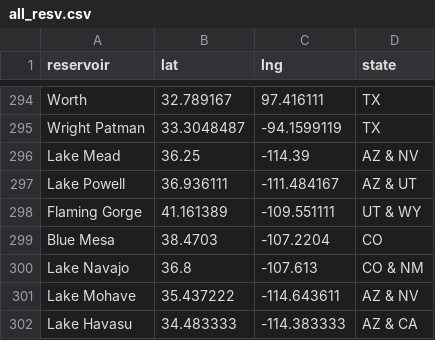
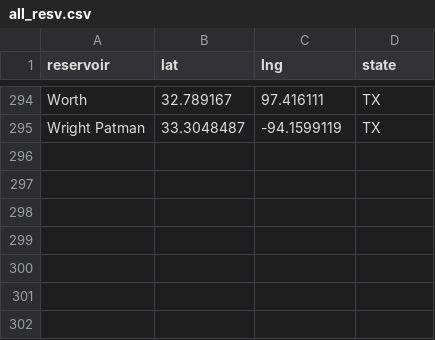
Before and after one commit to lfarrell/Western-Water, a CSV file: station_data/all_resv.csv, drawn as a sheet; only a part is shown, gaps mark what is left out.

```diff
--- a/station_data/all_resv.csv
+++ b/station_data/all_resv.csv
@@ -295,8 +295 @@ Worth,32.789167,97.416111,TX
 "Wright Patman",33.3048487,-94.1599119,TX
-"Lake Mead",36.25,-114.39,"AZ & NV"
-"Lake Powell",36.936111,-111.484167,"AZ & UT"
-"Flaming Gorge",41.161389,-109.551111,"UT & WY"
-"Blue Mesa",38.4703,-107.2204,CO
-"Lake Navajo",36.8,-107.613,"CO & NM"
-"Lake Mohave",35.437222,-114.643611,"AZ & NV"
-"Lake Havasu",34.483333,-114.383333,"AZ & CA"
```
Also changed, not shown: 3 other files.
